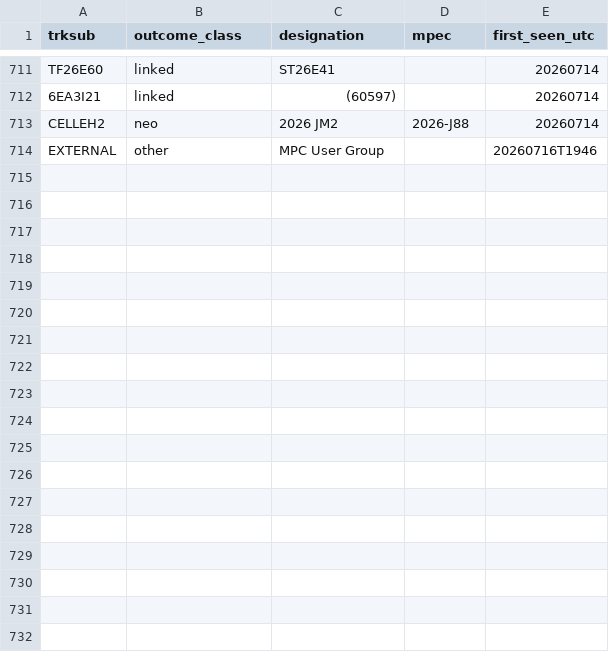
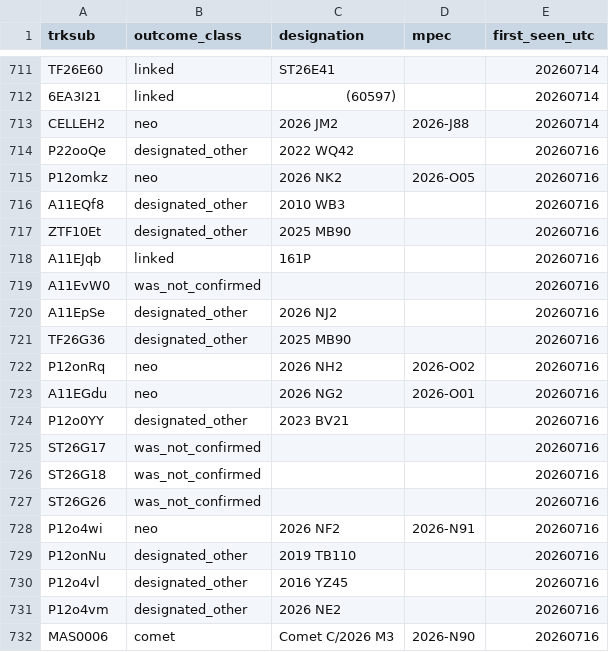
Before and after one commit to LeahS-blip/Planetary-Defense-Spacesift, a CSV file: data/capture/outcomes.csv, drawn as a sheet; only a part is shown, gaps mark what is left out; removed rows and columns are numbered as before the commit, all else as after; the diff covers the shown part only; the diff names each change by its address in the sheet, - before the commit and + after, or states it on an @@ line.

Commit message:
fix silent outcome-parser bug, recover missed labels, retrain (n=416, 29% exclusion)

```diff
--- a/data/capture/outcomes.csv
+++ b/data/capture/outcomes.csv
-row 714: EXTERNAL | other | MPC User Group |  | 20260716T1946
+row 714: P22ooQe | designated_other | 2022 WQ42 |  | 20260716
+row 715: P12omkz | neo | 2026 NK2 | 2026-O05 | 20260716
+row 716: A11EQf8 | designated_other | 2010 WB3 |  | 20260716
+row 717: ZTF10Et | designated_other | 2025 MB90 |  | 20260716
+row 718: A11EJqb | linked | 161P |  | 20260716
+row 719: A11EvW0 | was_not_confirmed |  |  | 20260716
+row 720: A11EpSe | designated_other | 2026 NJ2 |  | 20260716
+row 721: TF26G36 | designated_other | 2025 MB90 |  | 20260716
+row 722: P12onRq | neo | 2026 NH2 | 2026-O02 | 20260716
+row 723: A11EGdu | neo | 2026 NG2 | 2026-O01 | 20260716
+row 724: P12o0YY | designated_other | 2023 BV21 |  | 20260716
+row 725: ST26G17 | was_not_confirmed |  |  | 20260716
+row 726: ST26G18 | was_not_confirmed |  |  | 20260716
+row 727: ST26G26 | was_not_confirmed |  |  | 20260716
+row 728: P12o4wi | neo | 2026 NF2 | 2026-N91 | 20260716
+row 729: P12onNu | designated_other | 2019 TB110 |  | 20260716
+row 730: P12o4vl | designated_other | 2016 YZ45 |  | 20260716
+row 731: P12o4vm | designated_other | 2026 NE2 |  | 20260716
+row 732: MAS0006 | comet | Comet C/2026 M3 | 2026-N90 | 20260716
```
Also changed, not shown: 24 added rows elsewhere in this file, 3 other files.
